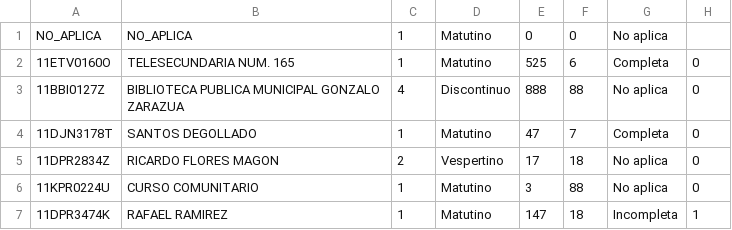
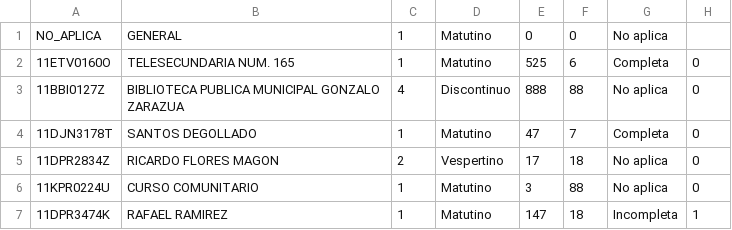
Before and after one commit to gnujach/flow, a CSV file: database/data/ccts.csv, drawn as a sheet; only a part is shown; the diff names each change by its address in the sheet, - before the commit and + after, or states it on an @@ line.

```diff
--- a/database/data/ccts.csv
+++ b/database/data/ccts.csv
-B1: NO_APLICA
+B1: GENERAL
```
Also changed, not shown: 32 other files.
